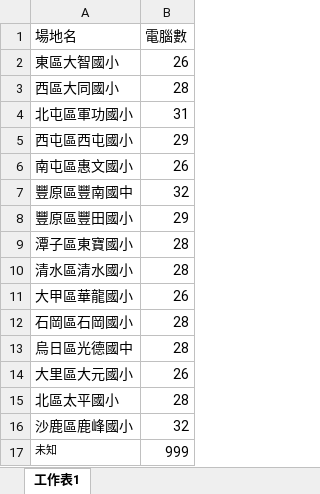
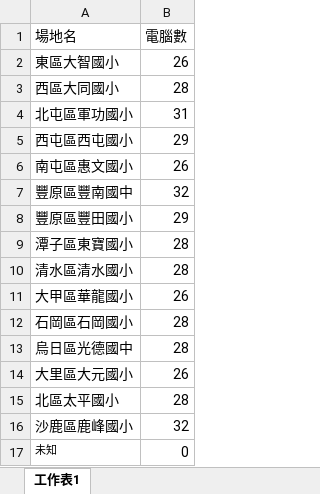
Before and after one commit to igogo978/contesttimetable, an Excel workbook: settings/location.xlsx, sheet 工作表1, drawn as a sheet; values as stored, in another font and other column widths than the file's, no borders; the diff names each change by its address in the sheet, - before the commit and + after, or states it on an @@ line.

```diff
--- a/settings/location.xlsx (sheet 工作表1)
+++ b/settings/location.xlsx (sheet 工作表1)
-B17 (電腦數): 999
+B17 (電腦數): 0
```
Also changed, not shown: 8 other files.
